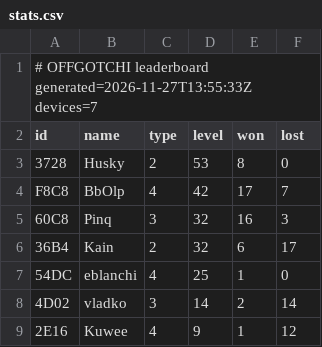
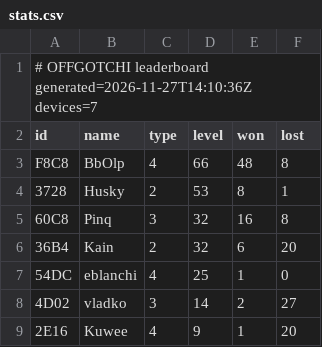
Before and after one commit to kainsamara/addon26, a CSV file: stats.csv, drawn as a sheet.

Commit message:
offgotchi: update leaderboard

```diff
--- a/stats.csv
+++ b/stats.csv
@@ -1,9 +1,9 @@
-# OFFGOTCHI leaderboard  generated=2026-11-27T13:55:33Z  devices=7
+# OFFGOTCHI leaderboard  generated=2026-11-27T14:10:36Z  devices=7
 id,name,type,level,won,lost
-3728,Husky,2,53,8,0
-F8C8,BbOlp,4,42,17,7
-60C8,Pinq,3,32,16,3
-36B4,Kain,2,32,6,17
+F8C8,BbOlp,4,66,48,8
+3728,Husky,2,53,8,1
+60C8,Pinq,3,32,16,8
+36B4,Kain,2,32,6,20
 54DC,eblanchi,4,25,1,0
-4D02,vladko,3,14,2,14
-2E16,Kuwee,4,9,1,12
+4D02,vladko,3,14,2,27
+2E16,Kuwee,4,9,1,20
```
